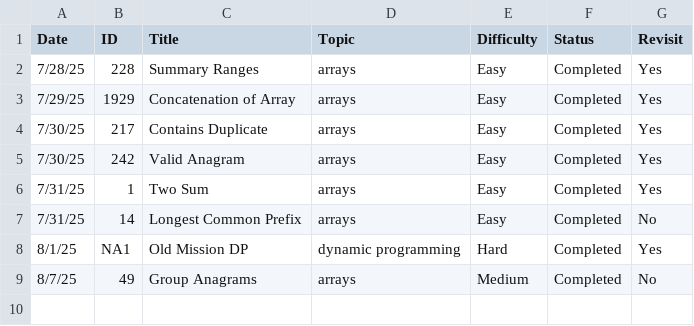
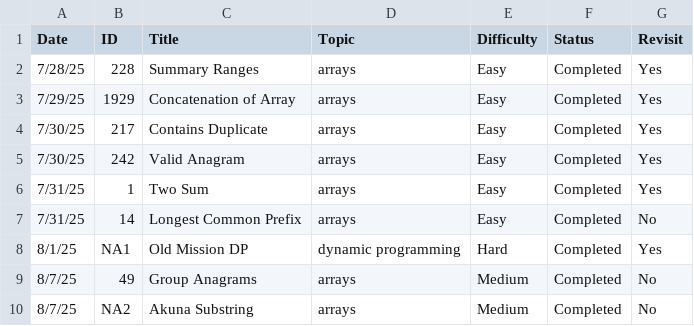
Before and after one commit to chrislowzhengxi/leetcode-master, a CSV file: tracker.csv, drawn as a sheet.

Commit message:
Added Akuna

```diff
--- a/tracker.csv
+++ b/tracker.csv
@@ -9 +9,2 @@ Date,ID,Title,Topic,Difficulty,Status,Revisit
 8/7/25,49, Group Anagrams, arrays, Medium, Completed, No
+8/7/25,NA2, Akuna Substring, arrays, Medium, Completed, No
```
Also changed, not shown: 1 other file.
